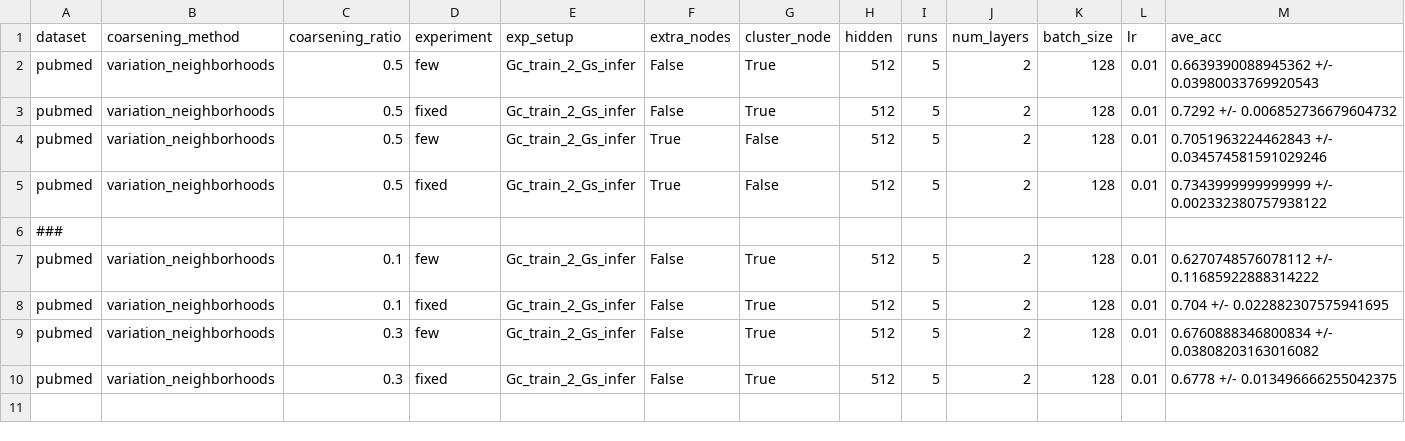
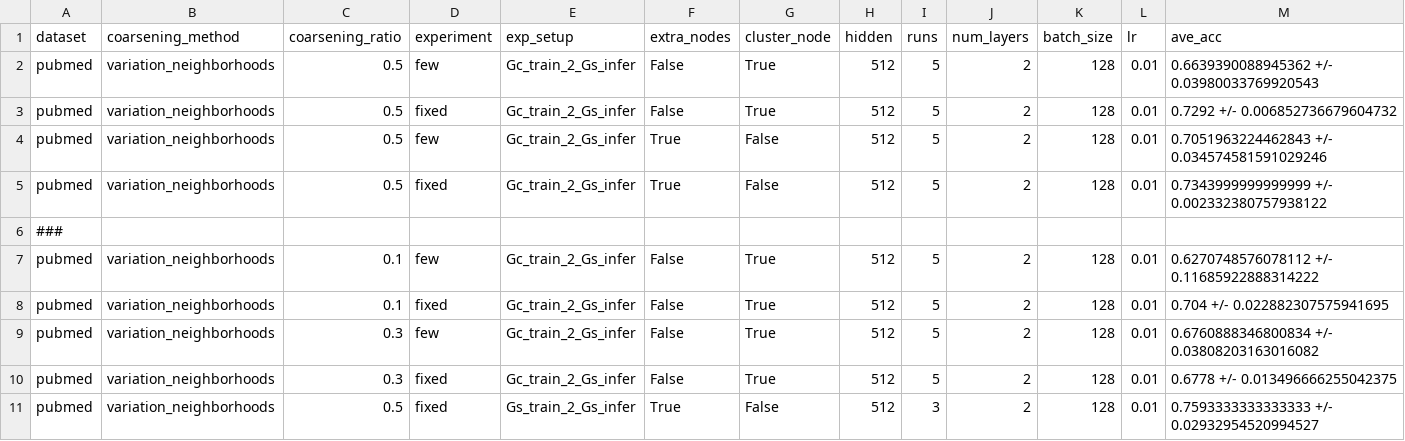
Before and after one commit to Roy-Shubhajit/FIT-GNN, a CSV file: results/pubmed.csv, drawn as a sheet; only a part is shown; rows hold the shown columns only; the diff names each change by its address in the sheet, - before the commit and + after, or states it on an @@ line.

```diff
--- a/results/pubmed.csv
+++ b/results/pubmed.csv
+row 11: pubmed | variation_neighborhoods | 0.5 | fixed | Gs_train_2_Gs_infer | True | False | 512 | 3 | 2 | 128 | 0.01 | 0.7593333333333333 +/- 0.02932954520994527
```
Also changed, not shown: results/citeseer.csv, results/dblp.csv, 18 other files.
